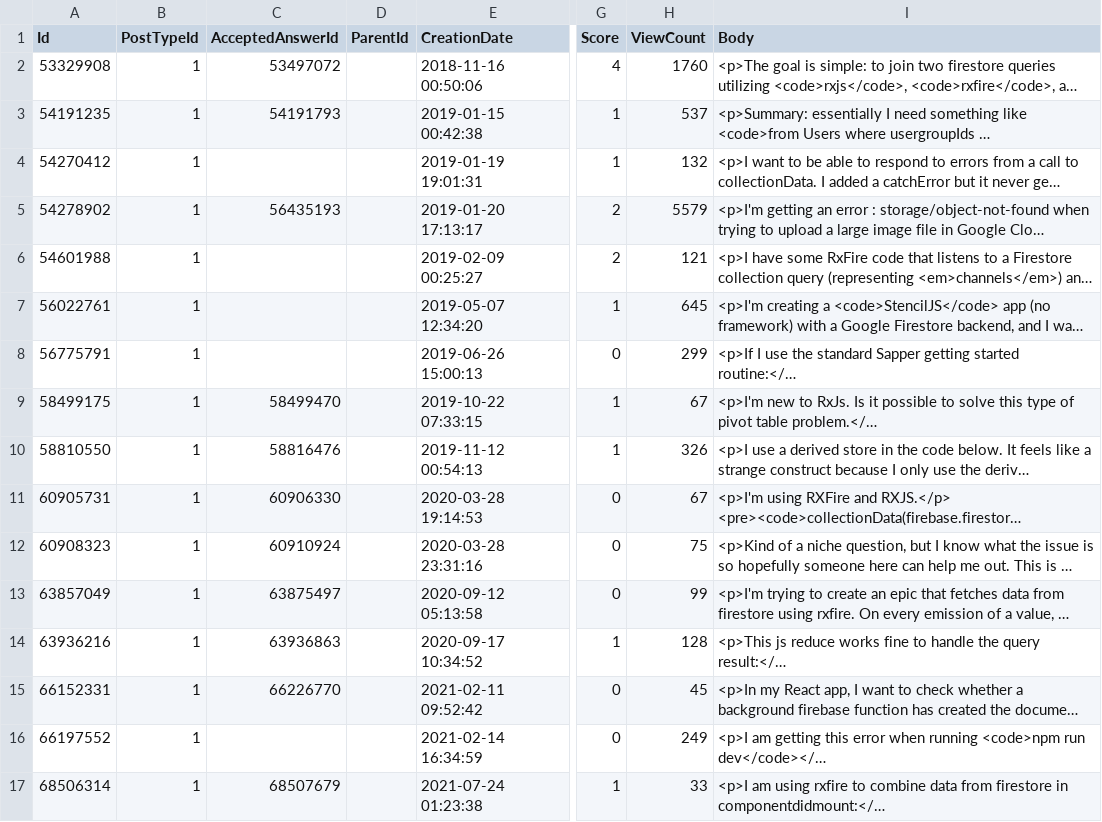
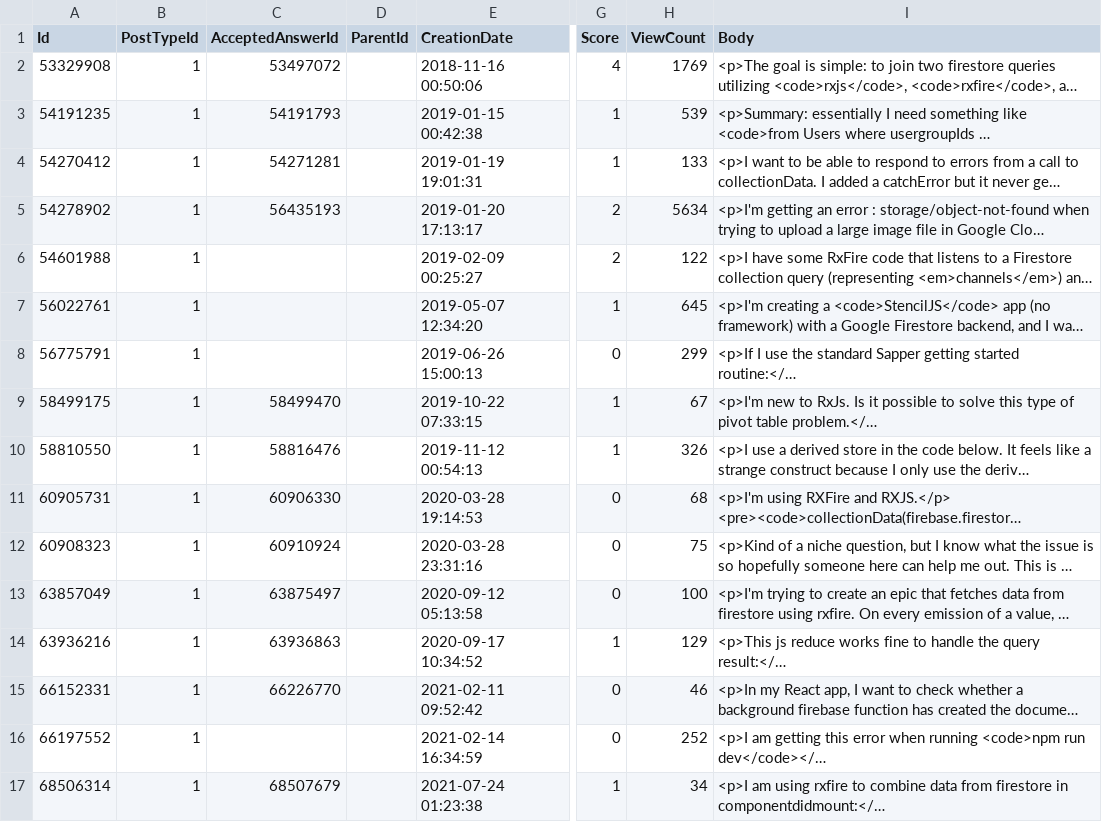
Before and after one commit to carloszimm/so-mining-msr22, a CSV file: assets/data explorer/rxjs/posts_rxfire.csv, drawn as a sheet; only a part is shown, gaps mark what is left out; long unchanged cells end in …; the diff names each change by its address in the sheet, - before the commit and + after, or states it on an @@ line.

```diff
--- a/assets/data explorer/rxjs/posts_rxfire.csv
+++ b/assets/data explorer/rxjs/posts_rxfire.csv
-H2 (ViewCount): 1760
+H2 (ViewCount): 1769
-H3 (ViewCount): 537
+H3 (ViewCount): 539
-C4 (AcceptedAnswerId): (empty)
+C4 (AcceptedAnswerId): 54271281
-H4 (ViewCount): 132
+H4 (ViewCount): 133
-H5 (ViewCount): 5579
+H5 (ViewCount): 5634
-H6 (ViewCount): 121
+H6 (ViewCount): 122
-H11 (ViewCount): 67
+H11 (ViewCount): 68
-H13 (ViewCount): 99
+H13 (ViewCount): 100
-H14 (ViewCount): 128
+H14 (ViewCount): 129
-H15 (ViewCount): 45
+H15 (ViewCount): 46
-H16 (ViewCount): 249
+H16 (ViewCount): 252
-H17 (ViewCount): 33
+H17 (ViewCount): 34
```
Also changed, not shown: assets/data explorer/rxjava/posts_rx-java3.csv, assets/data explorer/rxjava/posts_rxpermissions.csv, 23 other files.
